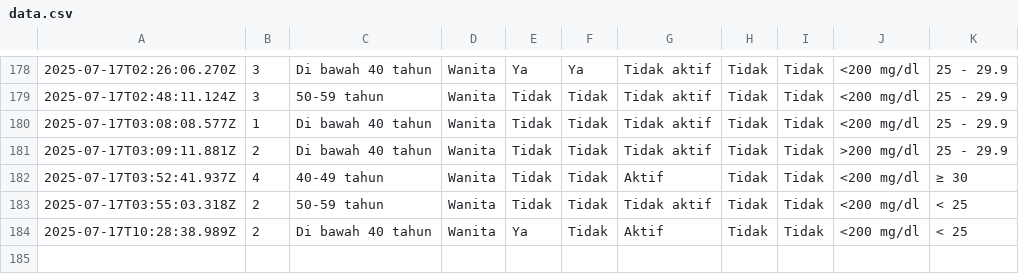
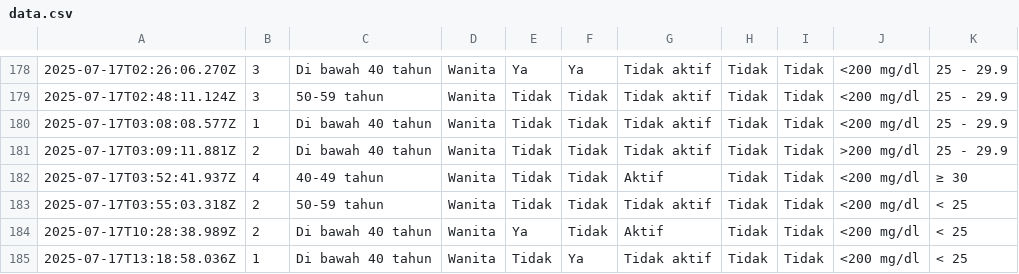
Before and after one commit to muhammadalizafars/diabetes, a CSV file: data.csv, drawn as a sheet; only a part is shown, gaps mark what is left out; the diff names each change by its address in the sheet, - before the commit and + after, or states it on an @@ line.

```diff
--- a/data.csv
+++ b/data.csv
+row 185: 2025-07-17T13:18:58.036Z | 1 | Di bawah 40 tahun | Wanita | Tidak | Ya | Tidak aktif | Tidak | Tidak | <200 mg/dl | < 25
```
Also changed, not shown: 1 other file.
